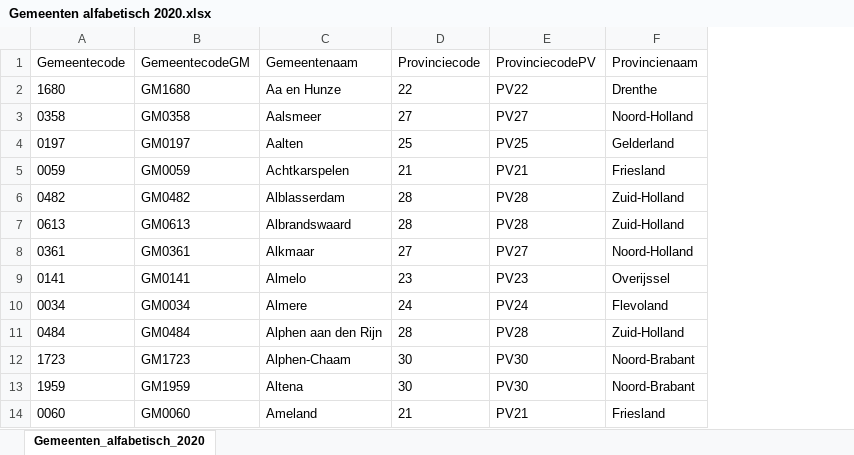
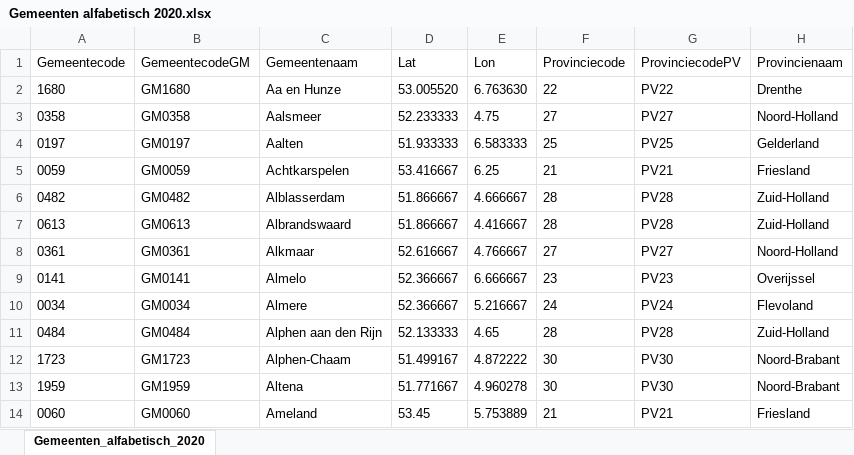
Before and after one commit to lsiepman/covid19NL, an Excel workbook: Gemeenten/Gemeenten alfabetisch 2020.xlsx, sheet Gemeenten_alfabetisch_2020, drawn as a sheet; only a part is shown; values as stored, in another font and other column widths than the file's, no borders; the diff names each change by its address in the sheet, - before the commit and + after, or states it on an @@ line.

Commit message:
added coordinates to municipalities

```diff
--- a/Gemeenten/Gemeenten alfabetisch 2020.xlsx (sheet Gemeenten_alfabetisch_2020)
+++ b/Gemeenten/Gemeenten alfabetisch 2020.xlsx (sheet Gemeenten_alfabetisch_2020)
+column D (Lat), rows 2-14: 53.005520 | 52.233333 | 51.933333 | 53.416667 | 51.866667 | 51.866667 | 52.616667 | 52.366667 | 52.366667 | 52.133333 | 51.499167 | 51.771667 | 53.45
+column E (Lon), rows 2-14: 6.763630 | 4.75 | 6.583333 | 6.25 | 4.666667 | 4.416667 | 4.766667 | 6.666667 | 5.216667 | 4.65 | 4.872222 | 4.960278 | 5.753889
```
